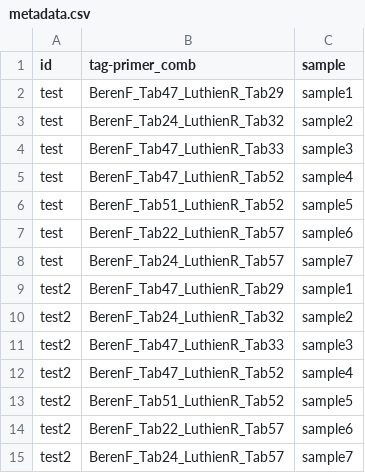
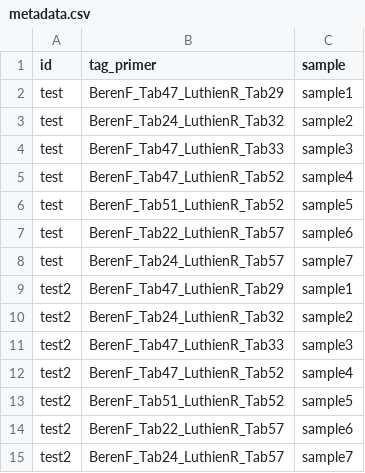
Before and after one commit to Eco-Flow/nanoporemetabarcoding, a CSV file: test_data/metadata.csv, drawn as a sheet.

Commit message:
Renamed metadata field again

```diff
--- a/test_data/metadata.csv
+++ b/test_data/metadata.csv
@@ -1,2 +1,2 @@
-id,tag-primer_comb,sample
+id,tag_primer,sample
 test,BerenF_Tab47_LuthienR_Tab29,sample1
```
Also changed, not shown: 4 other files.
